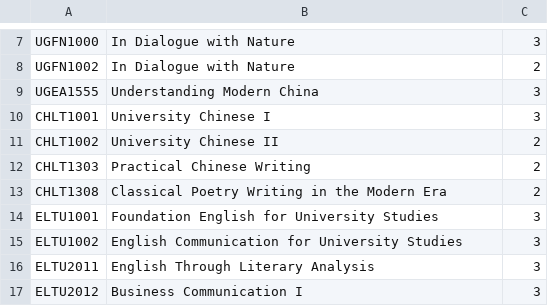
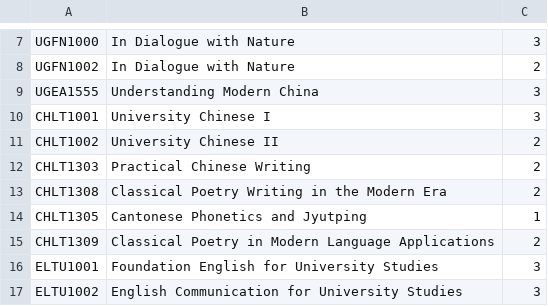
Before and after one commit to zalexk/IDADM_Course_Helper, a CSV file: data/course_list.csv, drawn as a sheet; only a part is shown, gaps mark what is left out; the shorter side is filled out with more unchanged rows; the diff names each change by its address in the sheet, - before the commit and + after, or states it on an @@ line.

Commit message:
Update the available CHLT courses

```diff
--- a/data/course_list.csv
+++ b/data/course_list.csv
+row 14: CHLT1305 | Cantonese Phonetics and Jyutping | 1
+row 15: CHLT1309 | Classical Poetry in Modern Language Applications | 2
```
Also changed, not shown: 1 other file.
